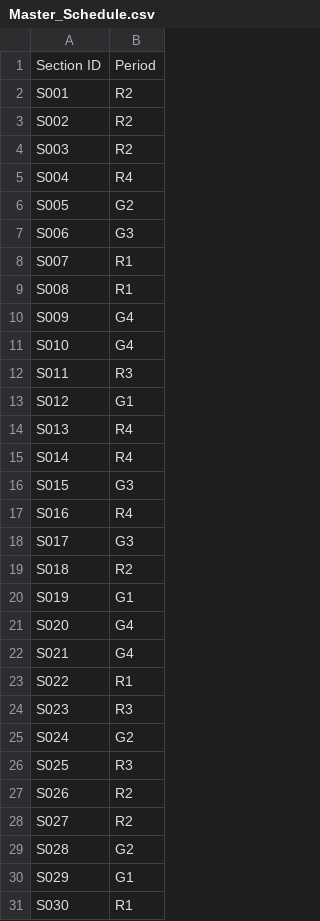
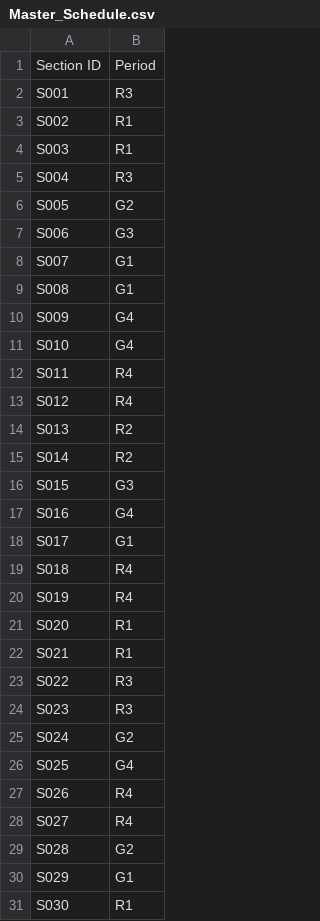
Before and after one commit to brettenf-UW/Optimo-MVP, a CSV file: output/Master_Schedule.csv, drawn as a sheet; only a part is shown; the diff covers the shown part only.

```diff
--- a/output/Master_Schedule.csv
+++ b/output/Master_Schedule.csv
@@ -1,29 +1,29 @@
 Section ID,Period
-S001,R2
-S002,R2
-S003,R2
-S004,R4
+S001,R3
+S002,R1
+S003,R1
+S004,R3
 S005,G2
 S006,G3
-S007,R1
-S008,R1
+S007,G1
+S008,G1
 S009,G4
 S010,G4
-S011,R3
-S012,G1
-S013,R4
-S014,R4
+S011,R4
+S012,R4
+S013,R2
+S014,R2
 S015,G3
-S016,R4
-S017,G3
-S018,R2
-S019,G1
-S020,G4
-S021,G4
-S022,R1
+S016,G4
+S017,G1
+S018,R4
+S019,R4
+S020,R1
+S021,R1
+S022,R3
 S023,R3
 S024,G2
-S025,R3
-S026,R2
-S027,R2
+S025,G4
+S026,R4
+S027,R4
 S028,G2
```
Also changed, not shown: 1 edited cell elsewhere in this file, output/Student_Assignments.csv, output/Teacher_Assignments.csv, 8 other files.
